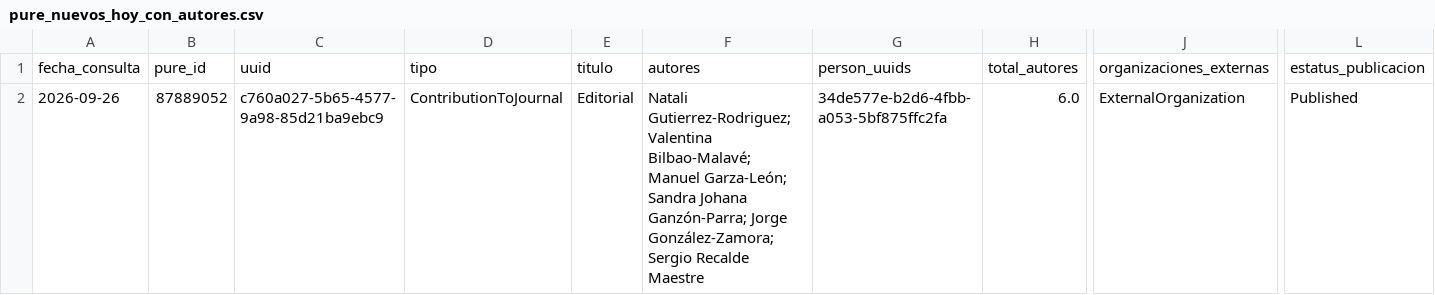
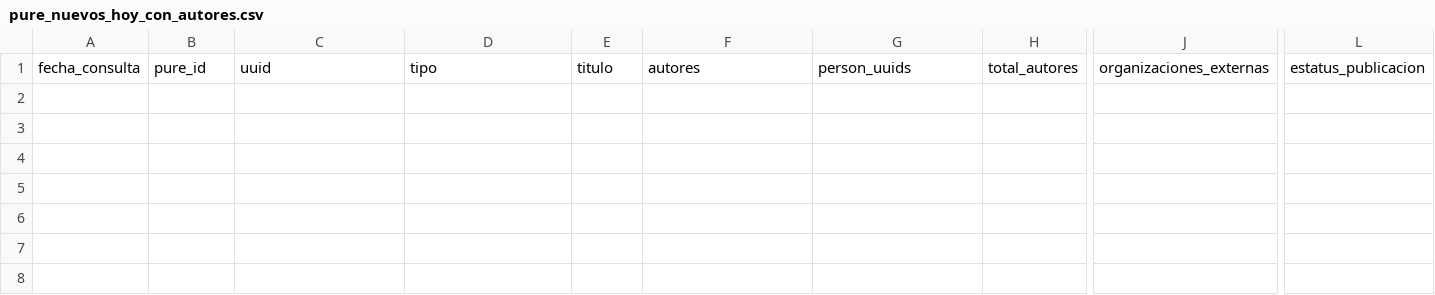
Before and after one commit to victorinox93/pure_daily, a CSV file: data/pure_nuevos_hoy_con_autores.csv, drawn as a sheet; only a part is shown, gaps mark what is left out; rows hold the shown columns only; the diff names each change by its address in the sheet, - before the commit and + after, or states it on an @@ line.

```diff
--- a/data/pure_nuevos_hoy_con_autores.csv
+++ b/data/pure_nuevos_hoy_con_autores.csv
-row 2: 2026-09-26 | 87889052 | c760a027-5b65-4577-9a98-85d21ba9ebc9 | ContributionToJournal | Editorial | Natali Gutierrez-Rodriguez; Valentina Bilbao-Malavé; Manuel Garza-León; Sandra Johana Ganzón-Parra; Jorge González-Zamora; Sergio Recalde Maestre | 34de577e-b2d6-4fbb-a053-5bf875ffc2fa | 6.0 | ExternalOrganization | Published
```
Also changed, not shown: data/pure_resumen_diario.csv, 2 other files.
